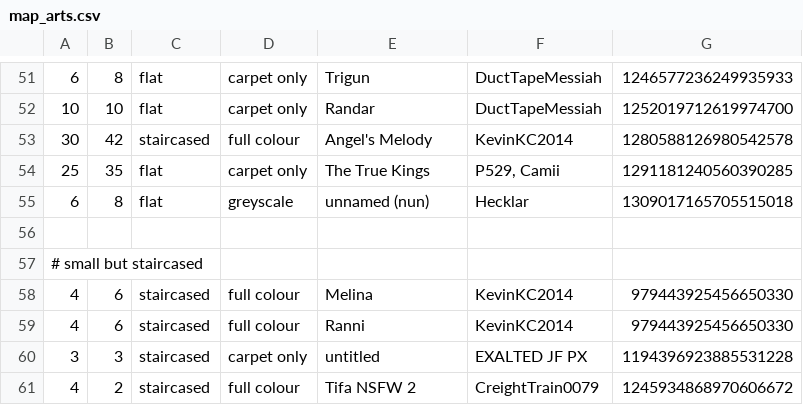
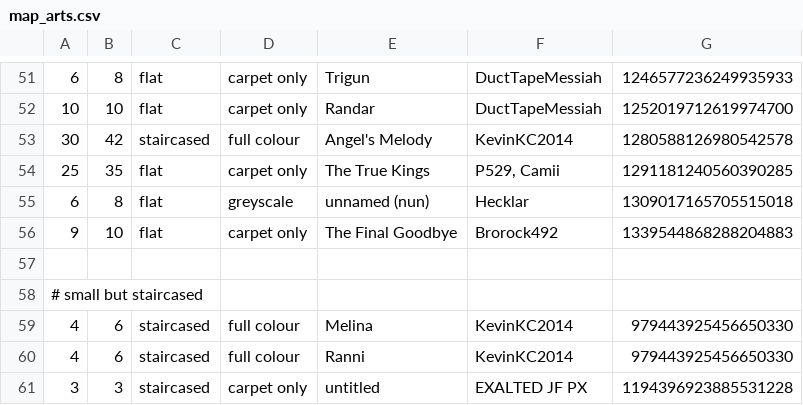
Before and after one commit to Aryezz/Map-Art-Helper-Bot, a CSV file: map_arts.csv, drawn as a sheet; only a part is shown, gaps mark what is left out; the shorter side is filled out with more unchanged rows; the diff names each change by its address in the sheet, - before the commit and + after, or states it on an @@ line.

Commit message:
add new big map art The Final Goodbye

```diff
--- a/map_arts.csv
+++ b/map_arts.csv
+row 56: 9 | 10 | flat | carpet only | The Final Goodbye | Brorock492 | 1339544868288204883
```
